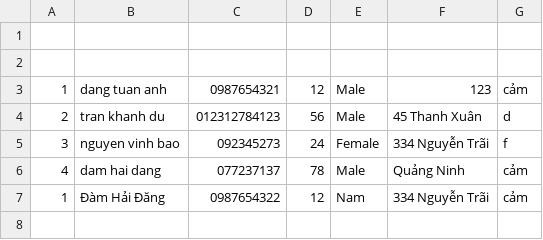
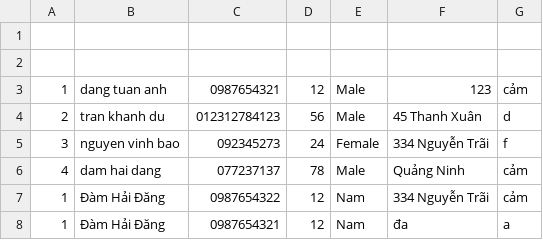
Before and after one commit to DamDang808/Medical-queue-system, a CSV file: csv/diagnosed.csv, drawn as a sheet; the diff names each change by its address in the sheet, - before the commit and + after, or states it on an @@ line.

```diff
--- a/csv/diagnosed.csv
+++ b/csv/diagnosed.csv
+row 8: 1 | Đàm Hải Đăng | 0987654321 | 12 | Nam | đa | a
```
Also changed, not shown: 4 other files.
